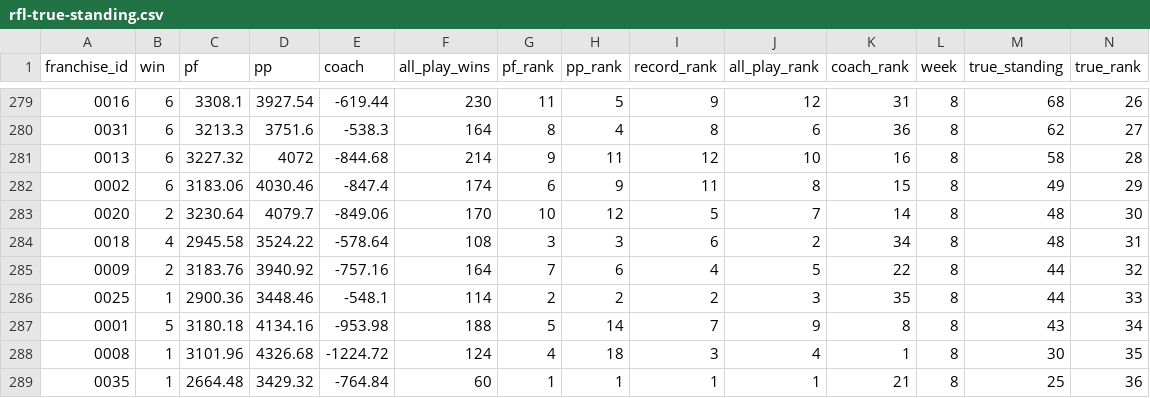
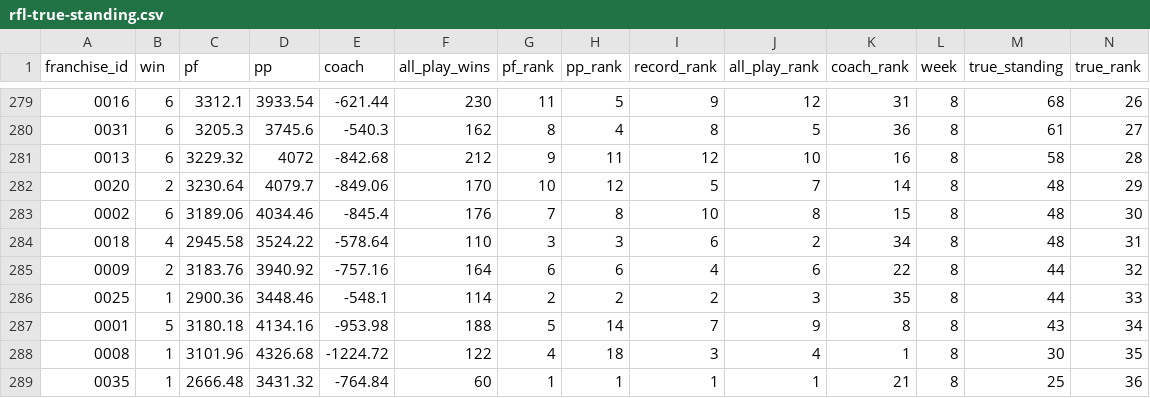
Before and after one commit to jak3sch/rfl, a CSV file: data/rfl-true-standing.csv, drawn as a sheet; only a part is shown, gaps mark what is left out; the diff covers the shown part only.

Commit message:
rfl true standing update week 8

```diff
--- a/data/rfl-true-standing.csv
+++ b/data/rfl-true-standing.csv
@@ -279,11 +279,11 @@
-"0016",6,3308.1,3927.54,-619.44,230,11,5,9,12,31,8,68,26
-"0031",6,3213.3,3751.6,-538.3,164,8,4,8,6,36,8,62,27
-"0013",6,3227.32,4072,-844.68,214,9,11,12,10,16,8,58,28
-"0002",6,3183.06,4030.46,-847.4,174,6,9,11,8,15,8,49,29
-"0020",2,3230.64,4079.7,-849.06,170,10,12,5,7,14,8,48,30
-"0018",4,2945.58,3524.22,-578.64,108,3,3,6,2,34,8,48,31
-"0009",2,3183.76,3940.92,-757.16,164,7,6,4,5,22,8,44,32
+"0016",6,3312.1,3933.54,-621.44,230,11,5,9,12,31,8,68,26
+"0031",6,3205.3,3745.6,-540.3,162,8,4,8,5,36,8,61,27
+"0013",6,3229.32,4072,-842.68,212,9,11,12,10,16,8,58,28
+"0020",2,3230.64,4079.7,-849.06,170,10,12,5,7,14,8,48,29
+"0002",6,3189.06,4034.46,-845.4,176,7,8,10,8,15,8,48,30
+"0018",4,2945.58,3524.22,-578.64,110,3,3,6,2,34,8,48,31
+"0009",2,3183.76,3940.92,-757.16,164,6,6,4,6,22,8,44,32
 "0025",1,2900.36,3448.46,-548.1,114,2,2,2,3,35,8,44,33
 "0001",5,3180.18,4134.16,-953.98,188,5,14,7,9,8,8,43,34
-"0008",1,3101.96,4326.68,-1224.72,124,4,18,3,4,1,8,30,35
-"0035",1,2664.48,3429.32,-764.84,60,1,1,1,1,21,8,25,36
+"0008",1,3101.96,4326.68,-1224.72,122,4,18,3,4,1,8,30,35
+"0035",1,2666.48,3431.32,-764.84,60,1,1,1,1,21,8,25,36
```
Also changed, not shown: 1 added row, 1 removed row and 61 edited cells elsewhere in this file.
